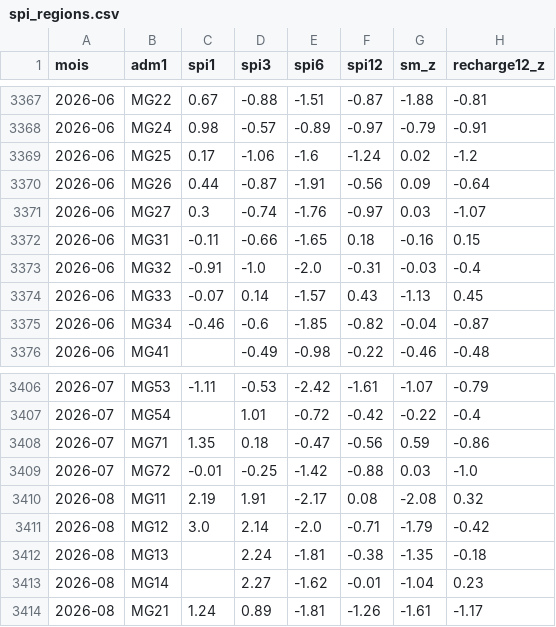
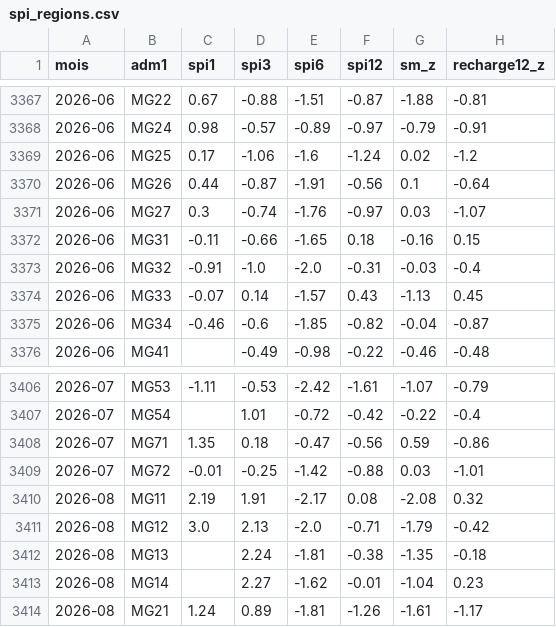
Before and after one commit to arofarmbio-create/Makyclimat, a CSV file: validation/spi_regions.csv, drawn as a sheet; only a part is shown, gaps mark what is left out.

```diff
--- a/validation/spi_regions.csv
+++ b/validation/spi_regions.csv
@@ -3369,3 +3369,3 @@ mois,adm1,spi1,spi3,spi6,spi12,sm_z,recharge12_z
 2026-06,MG25,0.17,-1.06,-1.6,-1.24,0.02,-1.2
-2026-06,MG26,0.44,-0.87,-1.91,-0.56,0.09,-0.64
+2026-06,MG26,0.44,-0.87,-1.91,-0.56,0.1,-0.64
 2026-06,MG27,0.3,-0.74,-1.76,-0.97,0.03,-1.07
@@ -3408,5 +3408,5 @@ mois,adm1,spi1,spi3,spi6,spi12,sm_z,recharge12_z
 2026-07,MG71,1.35,0.18,-0.47,-0.56,0.59,-0.86
-2026-07,MG72,-0.01,-0.25,-1.42,-0.88,0.03,-1.0
+2026-07,MG72,-0.01,-0.25,-1.42,-0.88,0.03,-1.01
 2026-08,MG11,2.19,1.91,-2.17,0.08,-2.08,0.32
-2026-08,MG12,3.0,2.14,-2.0,-0.71,-1.79,-0.42
+2026-08,MG12,3.0,2.13,-2.0,-0.71,-1.79,-0.42
 2026-08,MG13,,2.24,-1.81,-0.38,-1.35,-0.18
```
Also changed, not shown: 5 other files.
